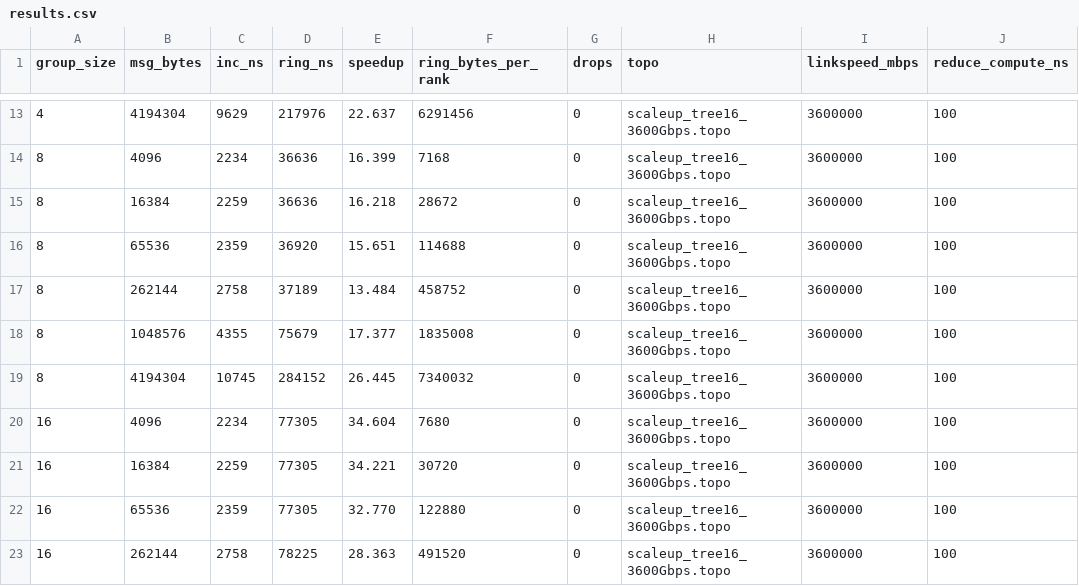
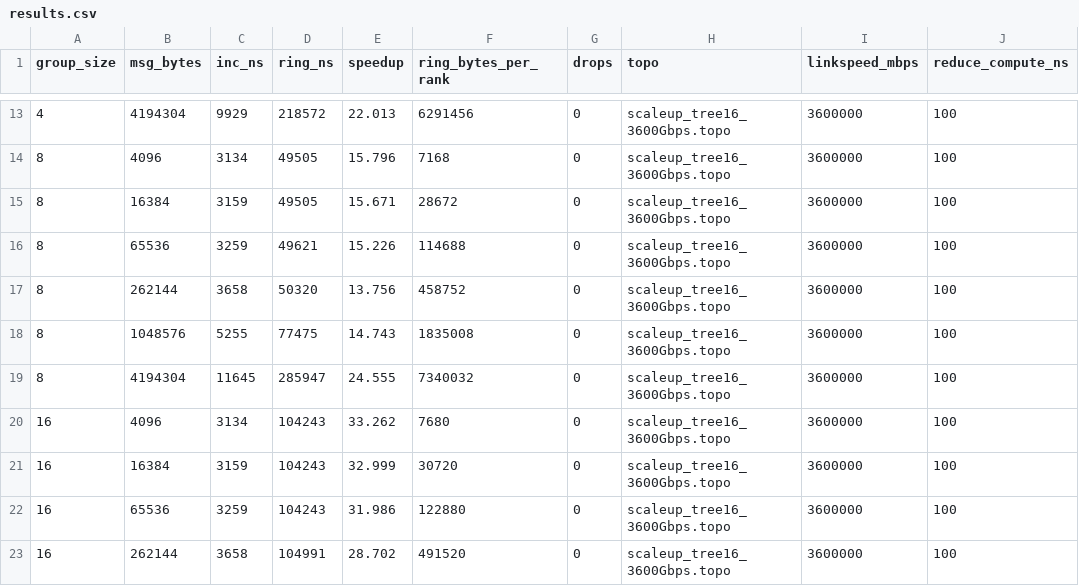
Before and after one commit to miharulidze/atlahs-inc, a CSV file: sim/htsim-backend/sim/datacenter/allreduce_ab/results.csv, drawn as a sheet; only a part is shown, gaps mark what is left out; the diff covers the shown part only.

```diff
--- a/sim/htsim-backend/sim/datacenter/allreduce_ab/results.csv
+++ b/sim/htsim-backend/sim/datacenter/allreduce_ab/results.csv
@@ -13,11 +13,11 @@ group_size,msg_bytes,inc_ns,ring_ns,speedup,ring_bytes_per_rank,drops,topo,links
-4,4194304,9629,217976,22.637,6291456,0,scaleup_tree16_3600Gbps.topo,3600000,100
-8,4096,2234,36636,16.399,7168,0,scaleup_tree16_3600Gbps.topo,3600000,100
-8,16384,2259,36636,16.218,28672,0,scaleup_tree16_3600Gbps.topo,3600000,100
-8,65536,2359,36920,15.651,114688,0,scaleup_tree16_3600Gbps.topo,3600000,100
-8,262144,2758,37189,13.484,458752,0,scaleup_tree16_3600Gbps.topo,3600000,100
-8,1048576,4355,75679,17.377,1835008,0,scaleup_tree16_3600Gbps.topo,3600000,100
-8,4194304,10745,284152,26.445,7340032,0,scaleup_tree16_3600Gbps.topo,3600000,100
-16,4096,2234,77305,34.604,7680,0,scaleup_tree16_3600Gbps.topo,3600000,100
-16,16384,2259,77305,34.221,30720,0,scaleup_tree16_3600Gbps.topo,3600000,100
-16,65536,2359,77305,32.770,122880,0,scaleup_tree16_3600Gbps.topo,3600000,100
-16,262144,2758,78225,28.363,491520,0,scaleup_tree16_3600Gbps.topo,3600000,100
+4,4194304,9929,218572,22.013,6291456,0,scaleup_tree16_3600Gbps.topo,3600000,100
+8,4096,3134,49505,15.796,7168,0,scaleup_tree16_3600Gbps.topo,3600000,100
+8,16384,3159,49505,15.671,28672,0,scaleup_tree16_3600Gbps.topo,3600000,100
+8,65536,3259,49621,15.226,114688,0,scaleup_tree16_3600Gbps.topo,3600000,100
+8,262144,3658,50320,13.756,458752,0,scaleup_tree16_3600Gbps.topo,3600000,100
+8,1048576,5255,77475,14.743,1835008,0,scaleup_tree16_3600Gbps.topo,3600000,100
+8,4194304,11645,285947,24.555,7340032,0,scaleup_tree16_3600Gbps.topo,3600000,100
+16,4096,3134,104243,33.262,7680,0,scaleup_tree16_3600Gbps.topo,3600000,100
+16,16384,3159,104243,32.999,30720,0,scaleup_tree16_3600Gbps.topo,3600000,100
+16,65536,3259,104243,31.986,122880,0,scaleup_tree16_3600Gbps.topo,3600000,100
+16,262144,3658,104991,28.702,491520,0,scaleup_tree16_3600Gbps.topo,3600000,100
```
Also changed, not shown: 39 edited cells elsewhere in this file, 5 other files.
